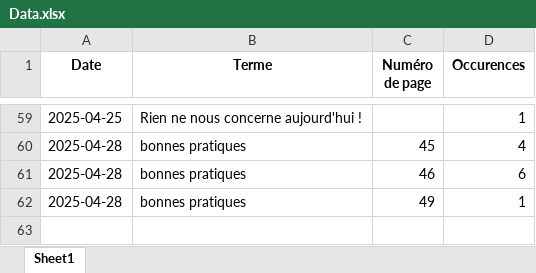
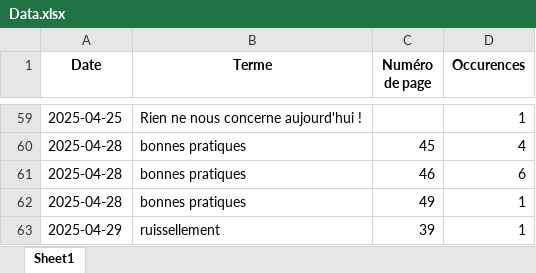
Before and after one commit to LlrdntCORDER/VeilleMoniteur, an Excel workbook: result/Data.xlsx, sheet Sheet1, drawn as a sheet; only a part is shown, gaps mark what is left out; values as stored, in another font and other column widths than the file's, no borders; the diff names each change by its address in the sheet, - before the commit and + after, or states it on an @@ line.

```diff
--- a/result/Data.xlsx (sheet Sheet1)
+++ b/result/Data.xlsx (sheet Sheet1)
+row 63: 2025-04-29 | ruissellement | 39 | 1
```
Also changed, not shown: 6 other files.
